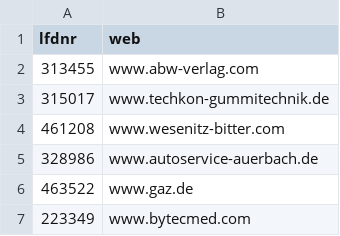
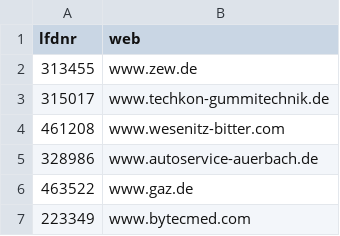
Before and after one commit to datawizard1337/ARGUS, a CSV file: chunks/url_chunk_p1.csv, drawn as a sheet; only a part is shown.

```diff
--- a/chunks/url_chunk_p1.csv
+++ b/chunks/url_chunk_p1.csv
@@ -1,3 +1,3 @@
 lfdnr	web
-313455	www.abw-verlag.com
+313455	www.zew.de
 315017	www.techkon-gummitechnik.de
```
Also changed, not shown: 9 other files.
